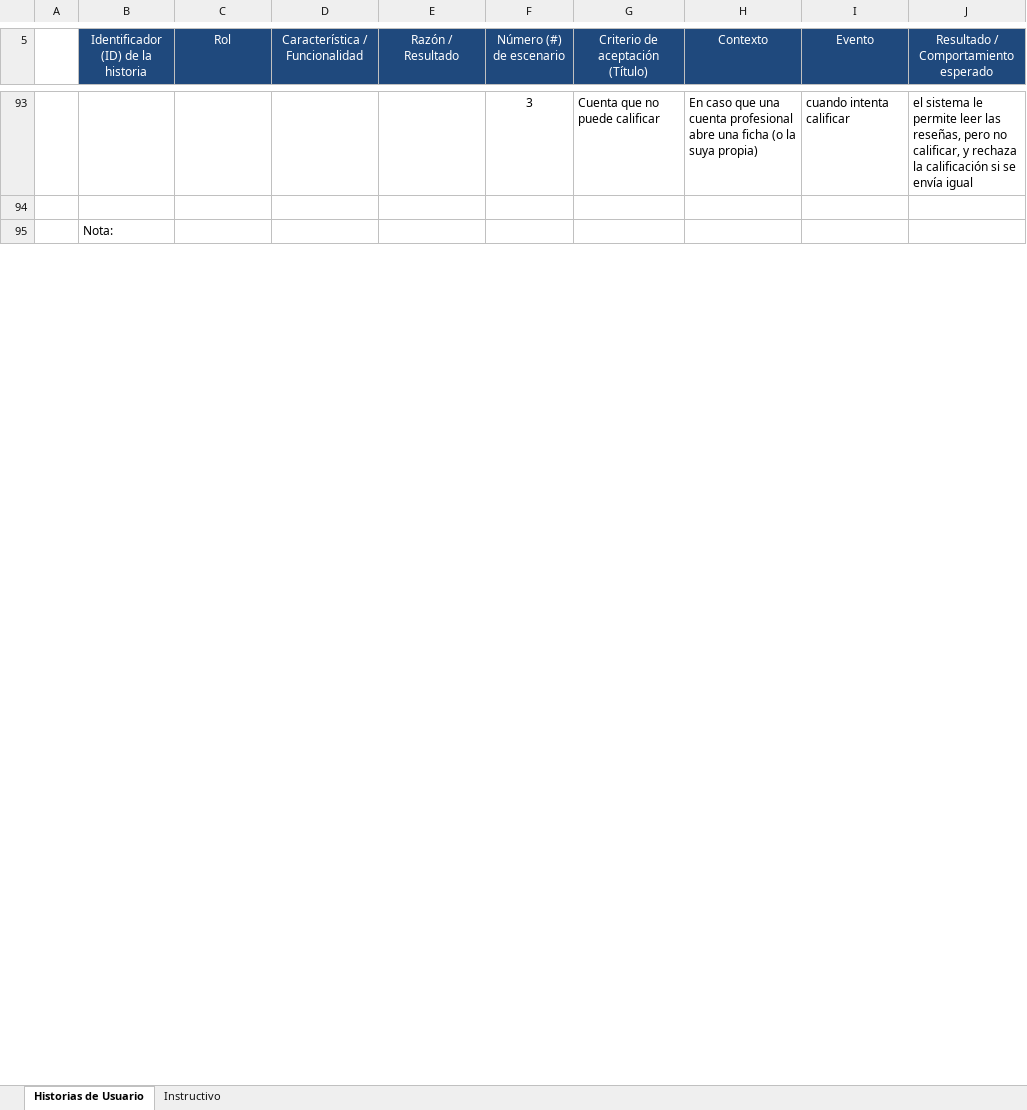
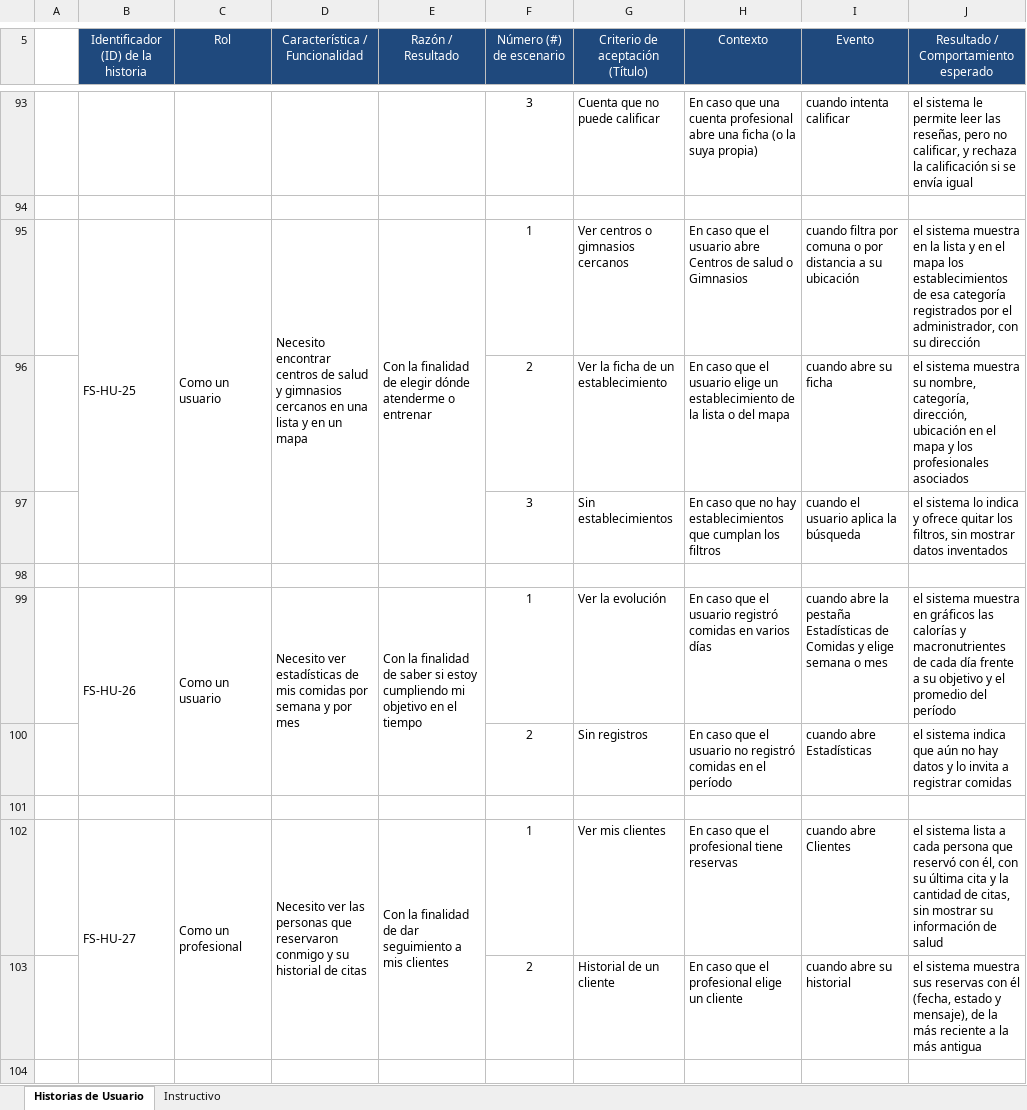
Before and after one commit to rodriacr/FitSearch, an Excel workbook: FASE 1/Evidencias Grupales/Material complementario/Plantilla_Historias_Usuario_con_instructivo.xlsx, sheet Historias de Usuario, drawn as a sheet; only a part is shown, gaps mark what is left out; the shorter side is filled out with more unchanged rows; values as stored, in another font and other column widths than the file's, no borders; the diff covers the shown part only; the diff names each change by its address in the sheet, - before the commit and + after, or states it on an @@ line.

```diff
--- a/FASE 1/Evidencias Grupales/Material complementario/Plantilla_Historias_Usuario_con_instructivo.xlsx (sheet Historias de Usuario)
+++ b/FASE 1/Evidencias Grupales/Material complementario/Plantilla_Historias_Usuario_con_instructivo.xlsx (sheet Historias de Usuario)
+row 95:  | FS-HU-25 | Como un usuario | Necesito encontrar centros de salud y gimnasios cercanos en una lista y en un mapa | Con la finalidad de elegir dónde atenderme o entrenar | 1 | Ver centros o gimnasios cercanos | En caso que el usuario abre Centros de salud o Gimnasios | cuando filtra por comuna o por distancia a su ubicación | el sistema muestra en la lista y en el mapa los establecimientos de esa categoría registrados por el administrador, con su dirección
+row 96:  |  |  |  |  | 2 | Ver la ficha de un establecimiento | En caso que el usuario elige un establecimiento de la lista o del mapa | cuando abre su ficha | el sistema muestra su nombre, categoría, dirección, ubicación en el mapa y los profesionales asociados
+row 97:  |  |  |  |  | 3 | Sin establecimientos | En caso que no hay establecimientos que cumplan los filtros | cuando el usuario aplica la búsqueda | el sistema lo indica y ofrece quitar los filtros, sin mostrar datos inventados
+row 98: (empty)
+row 99:  | FS-HU-26 | Como un usuario | Necesito ver estadísticas de mis comidas por semana y por mes | Con la finalidad de saber si estoy cumpliendo mi objetivo en el tiempo | 1 | Ver la evolución | En caso que el usuario registró comidas en varios días | cuando abre la pestaña Estadísticas de Comidas y elige semana o mes | el sistema muestra en gráficos las calorías y macronutrientes de cada día frente a su objetivo y el promedio del período
+row 100:  |  |  |  |  | 2 | Sin registros | En caso que el usuario no registró comidas en el período | cuando abre Estadísticas | el sistema indica que aún no hay datos y lo invita a registrar comidas
+row 101: (empty)
+row 102:  | FS-HU-27 | Como un profesional | Necesito ver las personas que reservaron conmigo y su historial de citas | Con la finalidad de dar seguimiento a mis clientes | 1 | Ver mis clientes | En caso que el profesional tiene reservas | cuando abre Clientes | el sistema lista a cada persona que reservó con él, con su última cita y la cantidad de citas, sin mostrar su información de salud
+row 103:  |  |  |  |  | 2 | Historial de un cliente | En caso que el profesional elige un cliente | cuando abre su historial | el sistema muestra sus reservas con él (fecha, estado y mensaje), de la más reciente a la más antigua
+row 104: (empty)
```
Also changed, not shown: 18 added rows and 2 edited cells elsewhere in this sheet, FASE 1/Evidencias Grupales/Material complementario/PMOInformatica_Plantilla_de_Product_Backlog.xlsx, FASE 2/Evidencias Proyecto/Evidencias de documentación/Control del proyecto/Matriz_Control_de_Cambio_FitSearch.xlsx, 7 other files.
